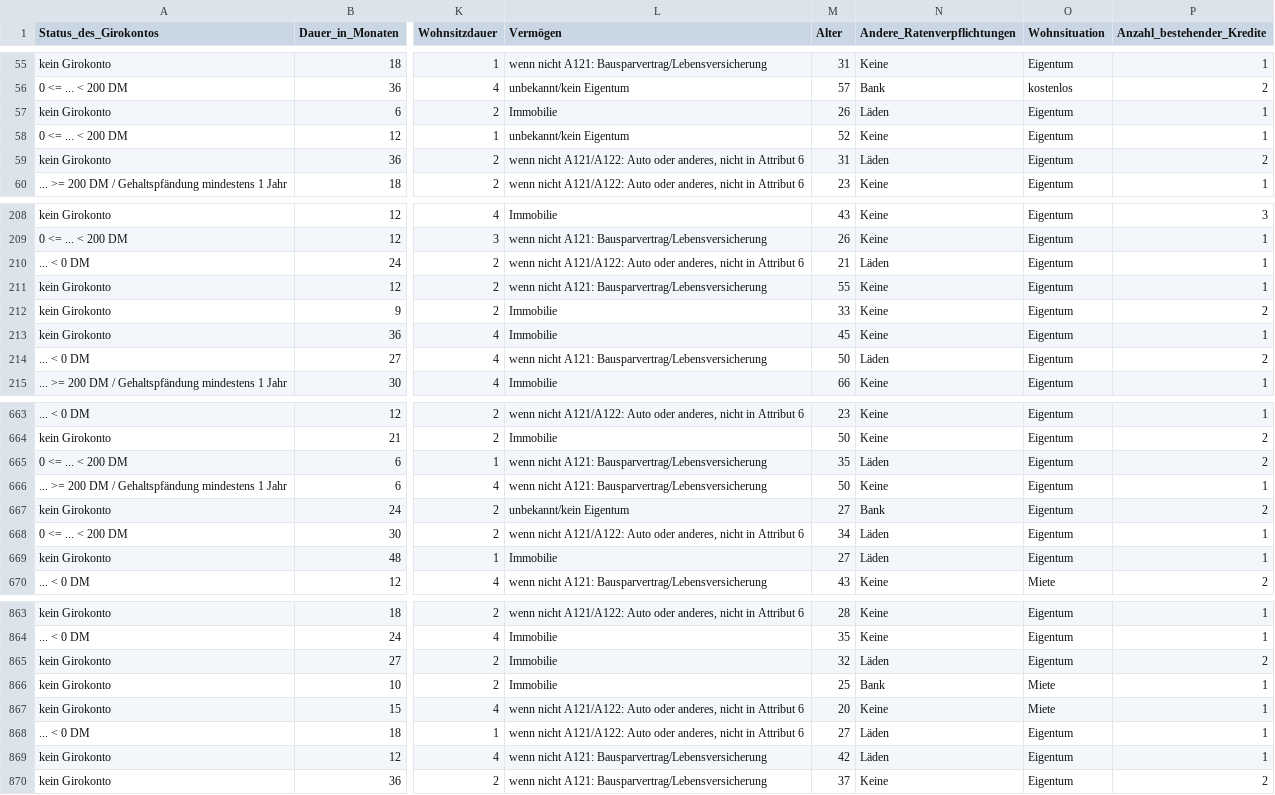
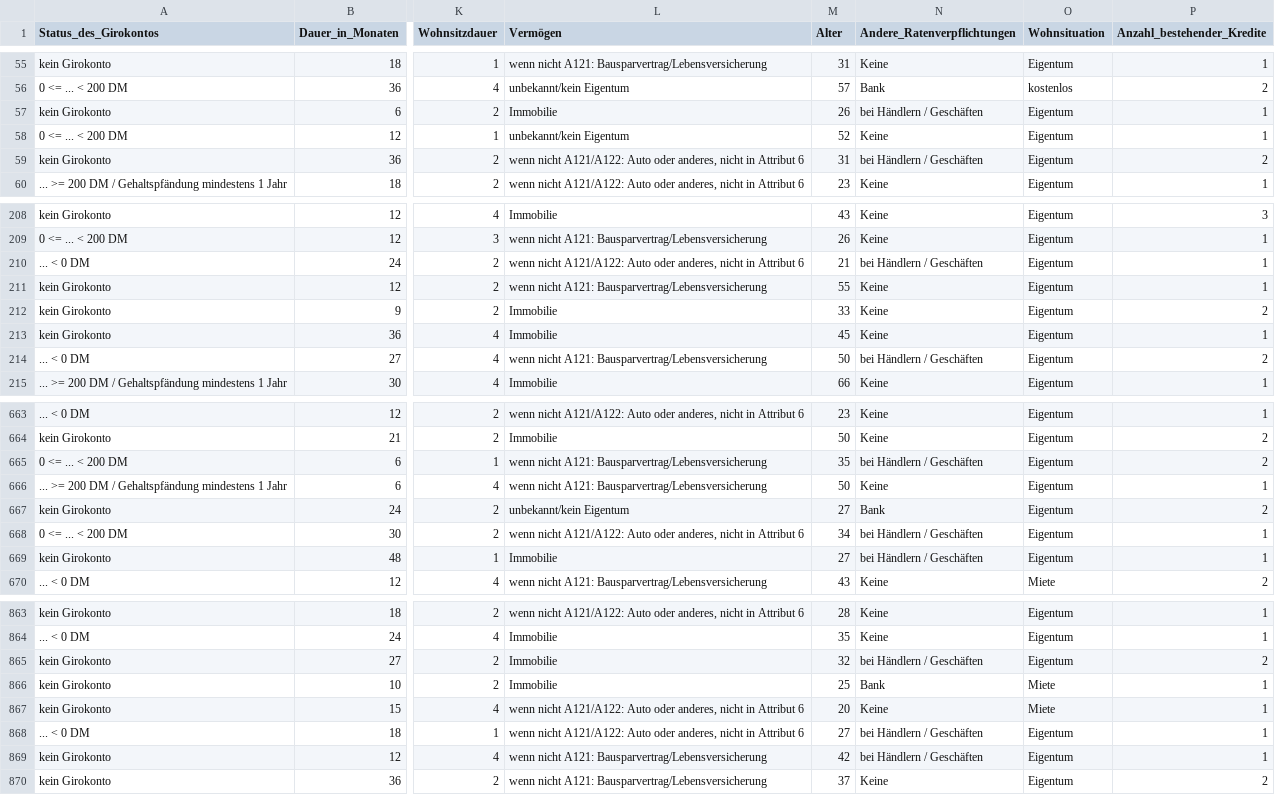
Before and after one commit to PyJonny22/Masterarbeit_Guetekriterien-sichere-und-interpetierbare-Hochrisiko-KI-Systeme, a CSV file: data/german_readable.csv, drawn as a sheet; only a part is shown, gaps mark what is left out; the diff covers the shown part only; the diff names each change by its address in the sheet, - before the commit and + after, or states it on an @@ line.

Commit message:
änderungen datensatzpfade

```diff
--- a/data/german_readable.csv
+++ b/data/german_readable.csv
-N57 (Andere_Ratenverpflichtungen): Läden
+N57 (Andere_Ratenverpflichtungen): bei Händlern / Geschäften
-N59 (Andere_Ratenverpflichtungen): Läden
+N59 (Andere_Ratenverpflichtungen): bei Händlern / Geschäften
-N210 (Andere_Ratenverpflichtungen): Läden
+N210 (Andere_Ratenverpflichtungen): bei Händlern / Geschäften
-N214 (Andere_Ratenverpflichtungen): Läden
+N214 (Andere_Ratenverpflichtungen): bei Händlern / Geschäften
-N665 (Andere_Ratenverpflichtungen): Läden
+N665 (Andere_Ratenverpflichtungen): bei Händlern / Geschäften
-N668:N669 (Andere_Ratenverpflichtungen): Läden
+N668:N669 (Andere_Ratenverpflichtungen): bei Händlern / Geschäften
-N865 (Andere_Ratenverpflichtungen): Läden
+N865 (Andere_Ratenverpflichtungen): bei Händlern / Geschäften
-N868:N869 (Andere_Ratenverpflichtungen): Läden
+N868:N869 (Andere_Ratenverpflichtungen): bei Händlern / Geschäften
```
Also changed, not shown: 37 edited cells elsewhere in this file.
